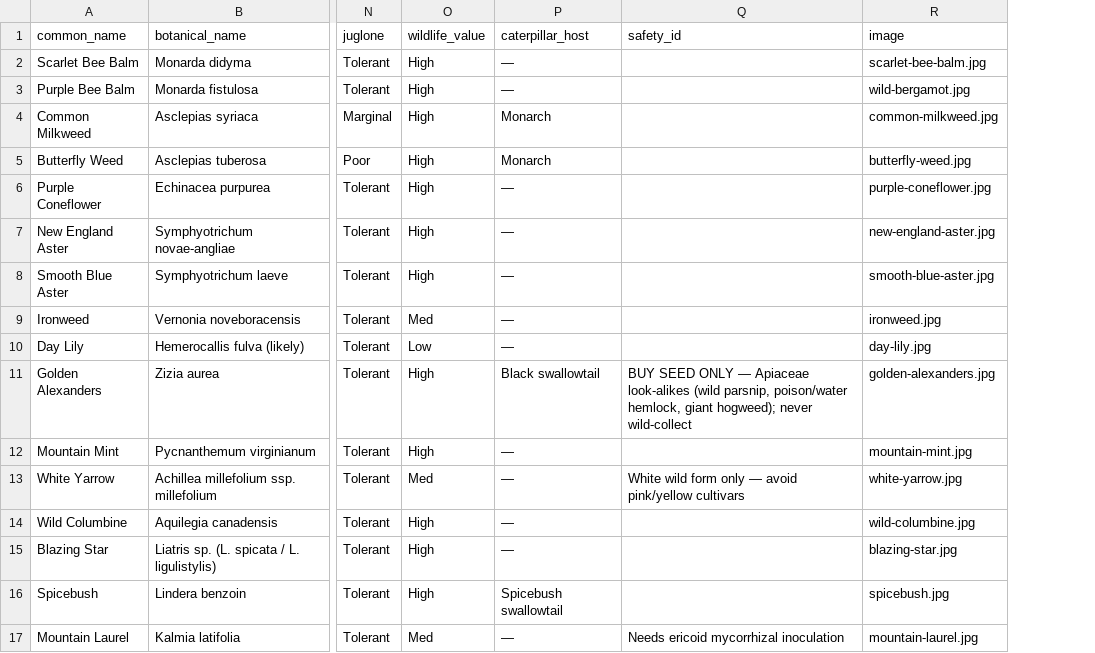
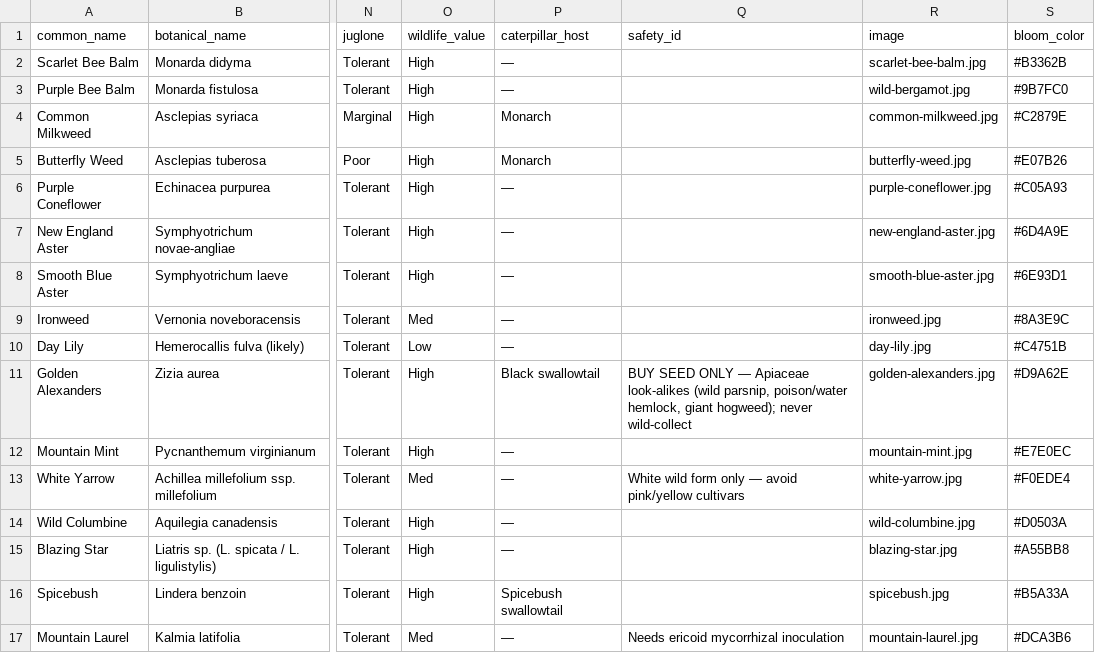
Before and after one commit to dev-grimnir/meadow-public, a CSV file: data/species.csv, drawn as a sheet; only a part is shown, gaps mark what is left out; the diff names each change by its address in the sheet, - before the commit and + after, or states it on an @@ line.

```diff
--- a/data/species.csv
+++ b/data/species.csv
+column S (bloom_color), rows 2-17: #B3362B | #9B7FC0 | #C2879E | #E07B26 | #C05A93 | #6D4A9E | #6E93D1 | #8A3E9C | #C4751B | #D9A62E | #E7E0EC | #F0EDE4 | #D0503A | #A55BB8 | #B5A33A | #DCA3B6
```
Also changed, not shown: 6 other files.
